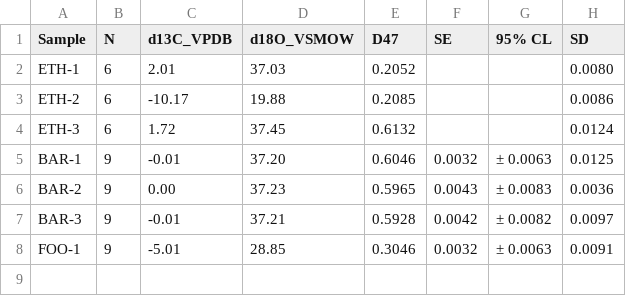
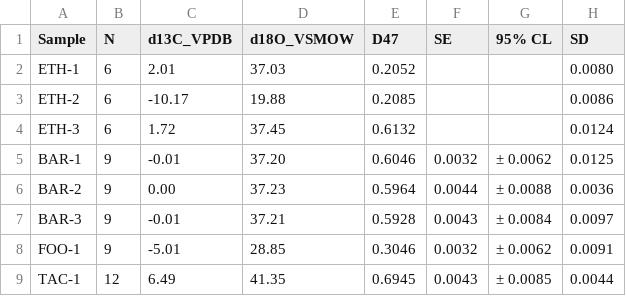
Before and after one commit to mdaeron/D47crunch, a CSV file: examples/output/bayes/D47_samples.csv, drawn as a sheet.

Commit message:
Fix some errors when running bayes-demo.py

```diff
--- a/examples/output/bayes/D47_samples.csv
+++ b/examples/output/bayes/D47_samples.csv
@@ -4,5 +4,6 @@ ETH-2,6,-10.17,19.88,0.2085,,,0.0086,
 ETH-3,6,1.72,37.45,0.6132,,,0.0124,
-BAR-1,9,-0.01,37.20,0.6046,0.0032,± 0.0063,0.0125
-BAR-2,9,0.00,37.23,0.5965,0.0043,± 0.0083,0.0036
-BAR-3,9,-0.01,37.21,0.5928,0.0042,± 0.0082,0.0097
-FOO-1,9,-5.01,28.85,0.3046,0.0032,± 0.0063,0.0091
+BAR-1,9,-0.01,37.20,0.6046,0.0032,± 0.0062,0.0125
+BAR-2,9,0.00,37.23,0.5964,0.0044,± 0.0088,0.0036
+BAR-3,9,-0.01,37.21,0.5928,0.0043,± 0.0084,0.0097
+FOO-1,9,-5.01,28.85,0.3046,0.0032,± 0.0062,0.0091
+TAC-1,12,6.49,41.35,0.6945,0.0043,± 0.0085,0.0044
```
Also changed, not shown: examples/output/bayes/D47_ls_vs_bayes.csv, examples/output/bayes/D47_sessions_bayes.csv, 27 other files.
